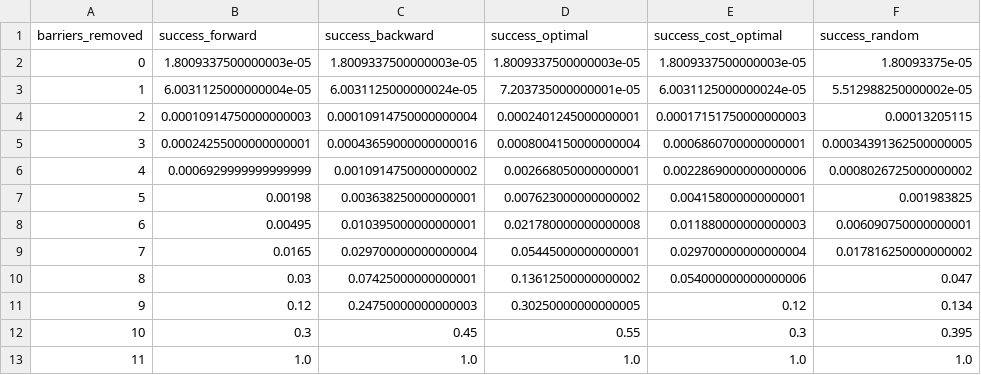
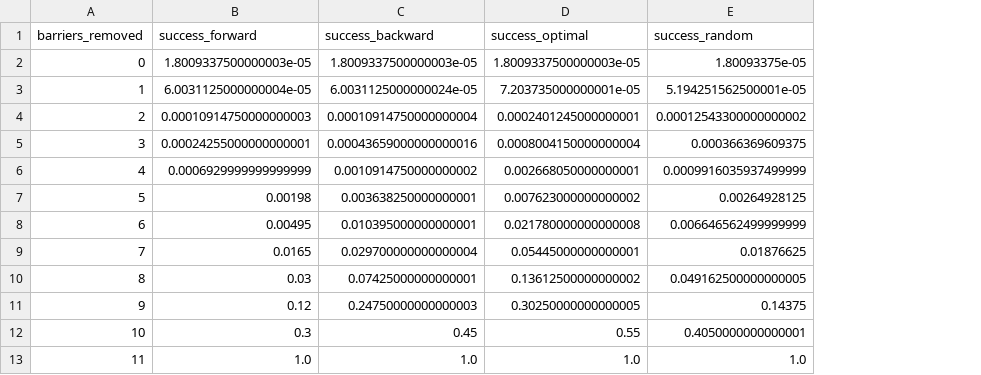
Before and after one commit to Nyx-Dynamics/algorithmic-bias-epidemiology-academic, a CSV file: data/processed/stepwise_all_strategies.csv, drawn as a sheet; removed rows and columns are numbered as before the commit, all else as after; the diff names each change by its address in the sheet, - before the commit and + after, or states it on an @@ line.

```diff
--- a/data/processed/stepwise_all_strategies.csv
+++ b/data/processed/stepwise_all_strategies.csv
-column E (success_cost_optimal), rows 2-13: 1.8009337500000003e-05 | 6.0031125000000024e-05 | 0.00017151750000000003 | 0.0006860700000000001 | 0.0022869000000000006 | 0.004158000000000001 | 0.011880000000000003 | 0.029700000000000004 | 0.054000000000000006 | 0.12 | 0.3 | 1.0
-E3 (success_random): 5.512988250000002e-05
+E3 (success_random): 5.194251562500001e-05
-E4 (success_random): 0.00013205115
+E4 (success_random): 0.00012543300000000002
-E5 (success_random): 0.00034391362500000005
+E5 (success_random): 0.000366369609375
-E6 (success_random): 0.0008026725000000002
+E6 (success_random): 0.0009916035937499999
-E7 (success_random): 0.001983825
+E7 (success_random): 0.00264928125
-E8 (success_random): 0.006090750000000001
+E8 (success_random): 0.006646562499999999
-E9 (success_random): 0.017816250000000002
+E9 (success_random): 0.01876625
-E10 (success_random): 0.047
+E10 (success_random): 0.049162500000000005
-E11 (success_random): 0.134
+E11 (success_random): 0.14375
-E12 (success_random): 0.395
+E12 (success_random): 0.4050000000000001
```
Also changed, not shown: data/processed/shapley_values.csv, data/processed/stepwise_random.csv, 7 other files.
